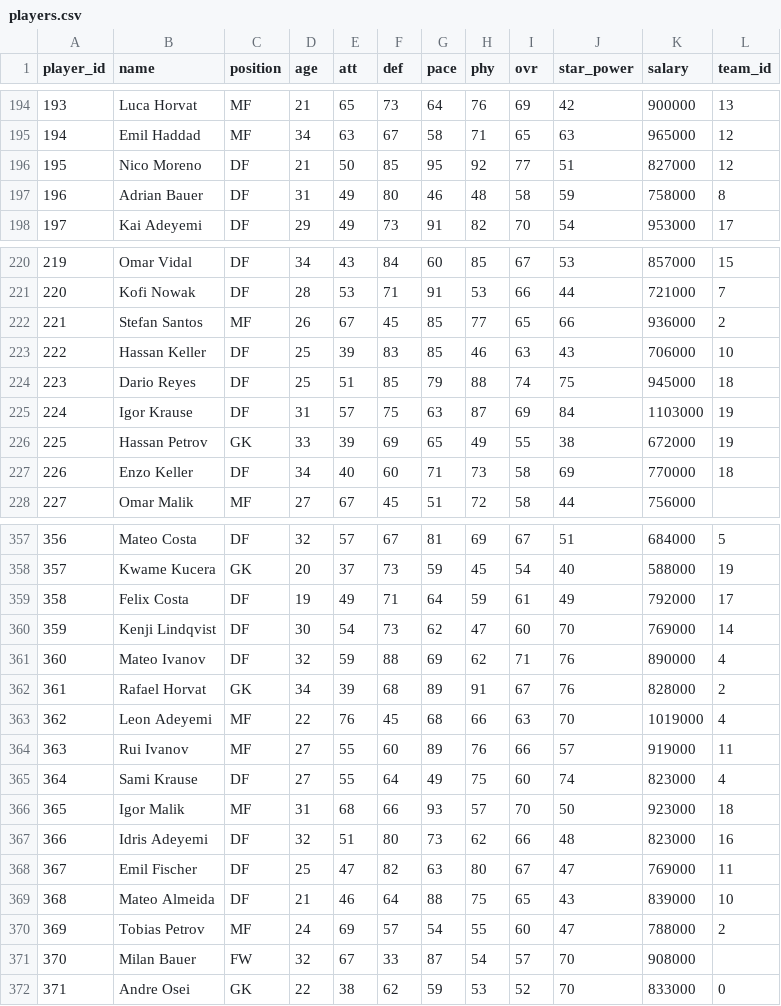
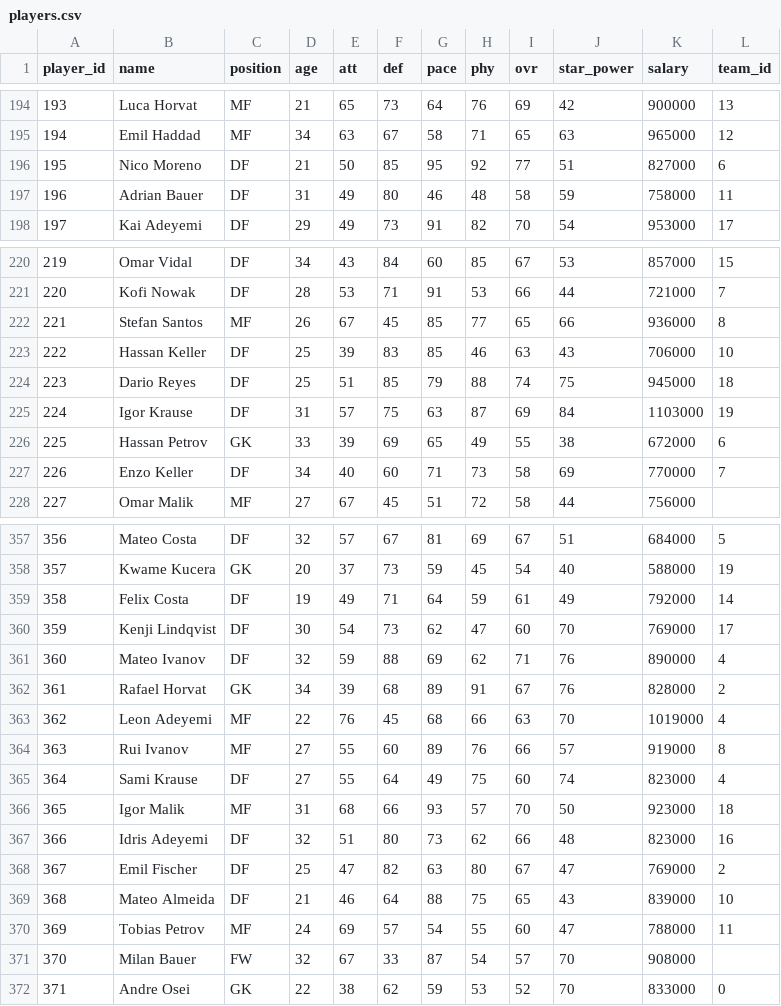
Before and after one commit to au-sm/spm261.02_simul, a CSV file: data/players.csv, drawn as a sheet; only a part is shown, gaps mark what is left out; the diff covers the shown part only.

Commit message:
Auto-resolve: trade applied: team 13 <-> team 4,trade applied: team 18 <-> team 7,trade applied: team 2 <-> team 8,trade applied: team 12 <-> team 6,trade applied: team 14 <-> team 17,trade applied: team 2 <-> team 11,trade applied: team 18 <-> team 7,trade applied: team 11 <-> team 8,trade applied: team 6 <-> team 19,trade applied: team 6 <-> team 16,trade applied: team 9 <-> team 1

```diff
--- a/data/players.csv
+++ b/data/players.csv
@@ -195,4 +195,4 @@ player_id,name,position,age,att,def,pace,phy,ovr,star_power,salary,team_id
 194,Emil Haddad,MF,34,63,67,58,71,65,63,965000,12
-195,Nico Moreno,DF,21,50,85,95,92,77,51,827000,12
-196,Adrian Bauer,DF,31,49,80,46,48,58,59,758000,8
+195,Nico Moreno,DF,21,50,85,95,92,77,51,827000,6
+196,Adrian Bauer,DF,31,49,80,46,48,58,59,758000,11
 197,Kai Adeyemi,DF,29,49,73,91,82,70,54,953000,17
@@ -221,3 +221,3 @@ player_id,name,position,age,att,def,pace,phy,ovr,star_power,salary,team_id
 220,Kofi Nowak,DF,28,53,71,91,53,66,44,721000,7
-221,Stefan Santos,MF,26,67,45,85,77,65,66,936000,2
+221,Stefan Santos,MF,26,67,45,85,77,65,66,936000,8
 222,Hassan Keller,DF,25,39,83,85,46,63,43,706000,10
@@ -225,4 +225,4 @@ player_id,name,position,age,att,def,pace,phy,ovr,star_power,salary,team_id
 224,Igor Krause,DF,31,57,75,63,87,69,84,1103000,19
-225,Hassan Petrov,GK,33,39,69,65,49,55,38,672000,19
-226,Enzo Keller,DF,34,40,60,71,73,58,69,770000,18
+225,Hassan Petrov,GK,33,39,69,65,49,55,38,672000,6
+226,Enzo Keller,DF,34,40,60,71,73,58,69,770000,7
 227,Omar Malik,MF,27,67,45,51,72,58,44,756000,
@@ -358,4 +358,4 @@ player_id,name,position,age,att,def,pace,phy,ovr,star_power,salary,team_id
 357,Kwame Kucera,GK,20,37,73,59,45,54,40,588000,19
-358,Felix Costa,DF,19,49,71,64,59,61,49,792000,17
-359,Kenji Lindqvist,DF,30,54,73,62,47,60,70,769000,14
+358,Felix Costa,DF,19,49,71,64,59,61,49,792000,14
+359,Kenji Lindqvist,DF,30,54,73,62,47,60,70,769000,17
 360,Mateo Ivanov,DF,32,59,88,69,62,71,76,890000,4
@@ -363,3 +363,3 @@ player_id,name,position,age,att,def,pace,phy,ovr,star_power,salary,team_id
 362,Leon Adeyemi,MF,22,76,45,68,66,63,70,1019000,4
-363,Rui Ivanov,MF,27,55,60,89,76,66,57,919000,11
+363,Rui Ivanov,MF,27,55,60,89,76,66,57,919000,8
 364,Sami Krause,DF,27,55,64,49,75,60,74,823000,4
@@ -367,5 +367,5 @@ player_id,name,position,age,att,def,pace,phy,ovr,star_power,salary,team_id
 366,Idris Adeyemi,DF,32,51,80,73,62,66,48,823000,16
-367,Emil Fischer,DF,25,47,82,63,80,67,47,769000,11
+367,Emil Fischer,DF,25,47,82,63,80,67,47,769000,2
 368,Mateo Almeida,DF,21,46,64,88,75,65,43,839000,10
-369,Tobias Petrov,MF,24,69,57,54,55,60,47,788000,2
+369,Tobias Petrov,MF,24,69,57,54,55,60,47,788000,11
 370,Milan Bauer,FW,32,67,33,87,54,57,70,908000,
```
Also changed, not shown: 22 edited cells elsewhere in this file, 19 other files.
